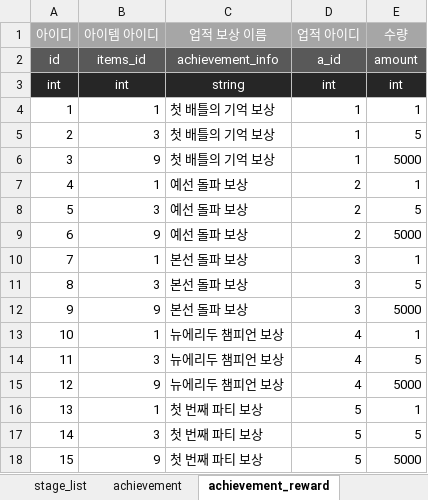
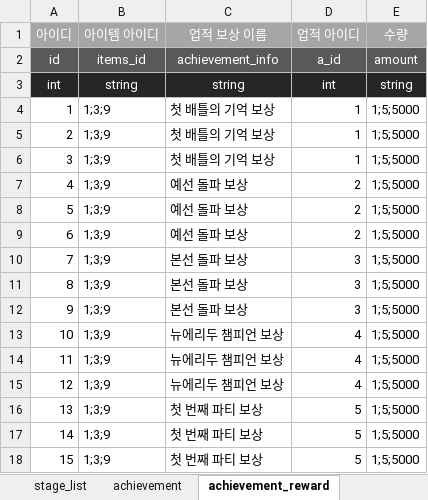
Before and after one commit to LEI-2812/ZZZ_Event_Repo, an Excel workbook: Develop/Assets/Resources/Data/game_data.xlsx, sheet achievement_reward, drawn as a sheet; only a part is shown; values as stored, in another font and other column widths than the file's, no borders; the diff covers the shown part only; the diff names each change by its address in the sheet, - before the commit and + after, or states it on an @@ line.

```diff
--- a/Develop/Assets/Resources/Data/game_data.xlsx (sheet achievement_reward)
+++ b/Develop/Assets/Resources/Data/game_data.xlsx (sheet achievement_reward)
-B3 (아이템 아이디): int
+B3 (아이템 아이디): string
-E3 (수량): int
+E3 (수량): string
-B4 (아이템 아이디): 1
+B4 (아이템 아이디): 1;3;9
-E4 (수량): 1
+E4 (수량): 1;5;5000
-B5 (아이템 아이디): 3
+B5 (아이템 아이디): 1;3;9
-E5 (수량): 5
+E5 (수량): 1;5;5000
-B6 (아이템 아이디): 9
+B6 (아이템 아이디): 1;3;9
-E6 (수량): 5000
+E6 (수량): 1;5;5000
-B7 (아이템 아이디): 1
+B7 (아이템 아이디): 1;3;9
-E7 (수량): 1
+E7 (수량): 1;5;5000
-B8 (아이템 아이디): 3
+B8 (아이템 아이디): 1;3;9
-E8 (수량): 5
+E8 (수량): 1;5;5000
-B9 (아이템 아이디): 9
+B9 (아이템 아이디): 1;3;9
-E9 (수량): 5000
+E9 (수량): 1;5;5000
-B10 (아이템 아이디): 1
+B10 (아이템 아이디): 1;3;9
-E10 (수량): 1
+E10 (수량): 1;5;5000
-B11 (아이템 아이디): 3
+B11 (아이템 아이디): 1;3;9
-E11 (수량): 5
+E11 (수량): 1;5;5000
-B12 (아이템 아이디): 9
+B12 (아이템 아이디): 1;3;9
-E12 (수량): 5000
+E12 (수량): 1;5;5000
-B13 (아이템 아이디): 1
+B13 (아이템 아이디): 1;3;9
-E13 (수량): 1
+E13 (수량): 1;5;5000
-B14 (아이템 아이디): 3
+B14 (아이템 아이디): 1;3;9
-E14 (수량): 5
+E14 (수량): 1;5;5000
-B15 (아이템 아이디): 9
+B15 (아이템 아이디): 1;3;9
-E15 (수량): 5000
+E15 (수량): 1;5;5000
-B16 (아이템 아이디): 1
+B16 (아이템 아이디): 1;3;9
-E16 (수량): 1
+E16 (수량): 1;5;5000
-B17 (아이템 아이디): 3
+B17 (아이템 아이디): 1;3;9
-E17 (수량): 5
+E17 (수량): 1;5;5000
-B18 (아이템 아이디): 9
+B18 (아이템 아이디): 1;3;9
-E18 (수량): 5000
+E18 (수량): 1;5;5000
```
Also changed, not shown: 18 edited cells elsewhere in this sheet, sheet skills, sheet event_list, sheet users, sheet bangboo, sheet stage_list, other sheet tabs, charts or pictures, 39 other files.
